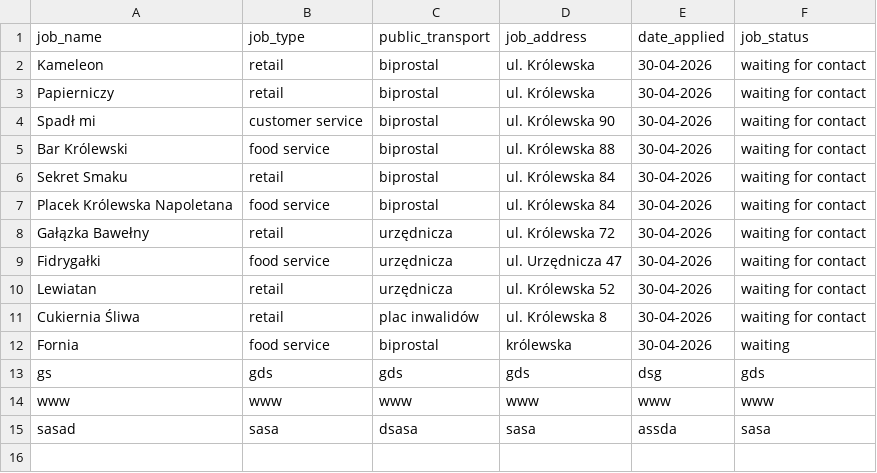
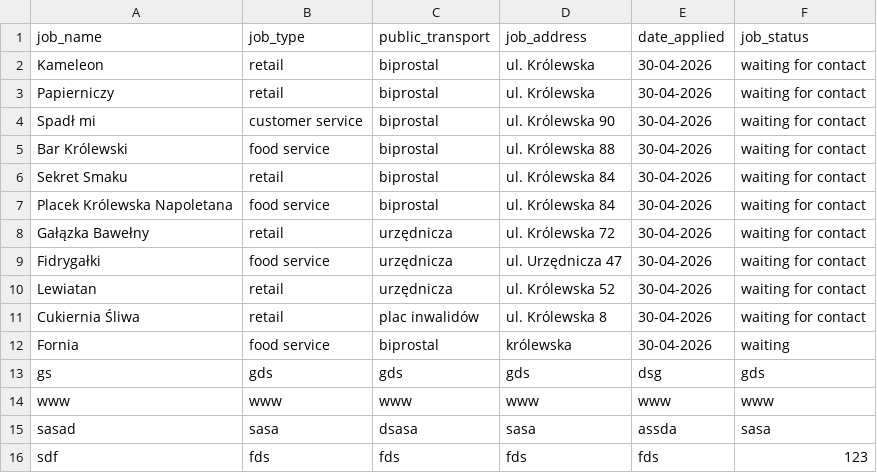
Before and after one commit to sara-czasak/job-application-tracker, a CSV file: v2/job_data.csv, drawn as a sheet; the diff names each change by its address in the sheet, - before the commit and + after, or states it on an @@ line.

Commit message:
add date check v1 and v2. implement show table for stats in v2. v2 complete

```diff
--- a/v2/job_data.csv
+++ b/v2/job_data.csv
+row 16: sdf | fds | fds | fds | fds | 123
```
Also changed, not shown: 5 other files.
